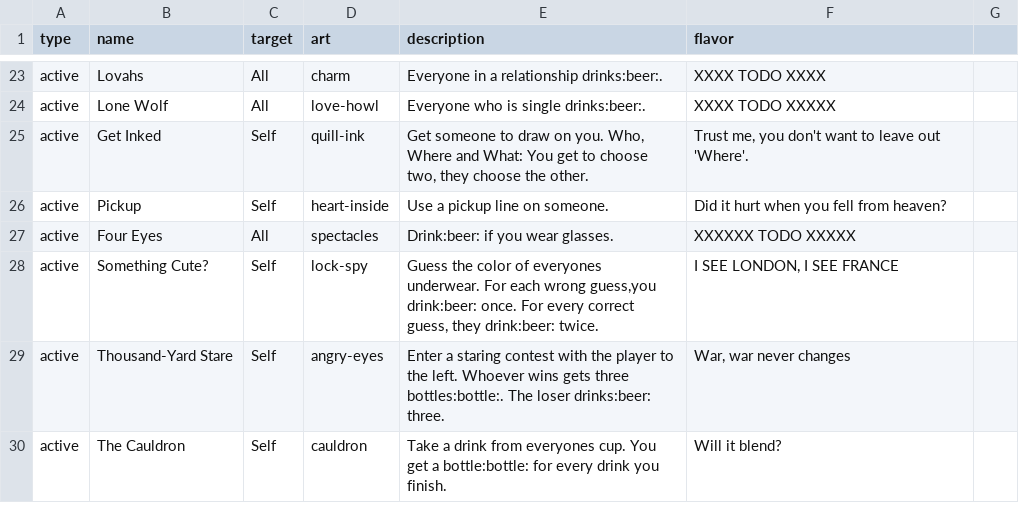
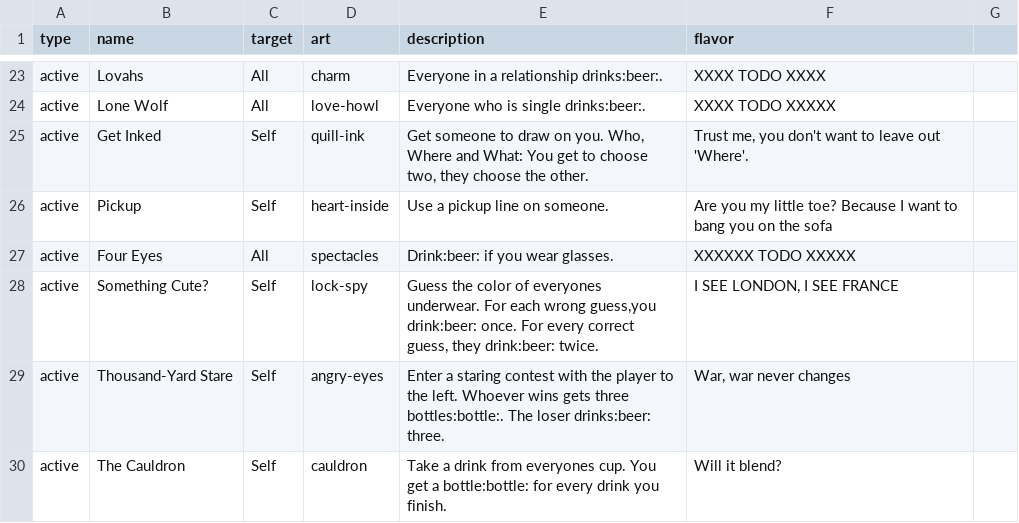
Before and after one commit to Qgel/FratAttack, a CSV file: cards/data/event.csv, drawn as a sheet; only a part is shown, gaps mark what is left out.

Commit message:
Changed pickup line

```diff
--- a/cards/data/event.csv
+++ b/cards/data/event.csv
@@ -27,3 +27,3 @@ active,Lone Wolf,All,love-howl,Everyone who is single drinks:beer:.,XXXX TODO XX
 active,Get Inked,Self,quill-ink,"Get someone to draw on you. Who, Where and What: You get to choose two, they choose the other.","Trust me, you don't want to leave out 'Where'."
-active,Pickup,Self,heart-inside,"Use a pickup line on someone.",Did it hurt when you fell from heaven?
+active,Pickup,Self,heart-inside,"Use a pickup line on someone.",Are you my little toe? Because I want to bang you on the sofa
 active,Four Eyes,All,spectacles,Drink:beer: if you wear glasses.,XXXXXX TODO XXXXX
```
